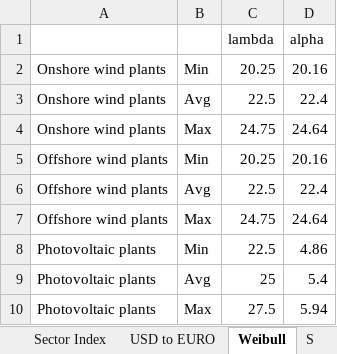
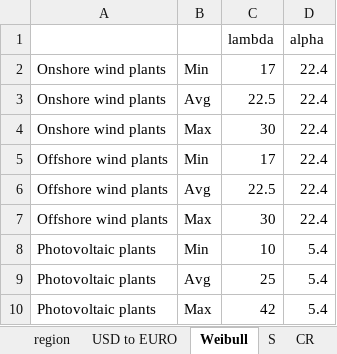
Before and after one commit to fcalabroni/GreenTechs, an Excel workbook: Recycling/Recycling parameters.xlsx, sheet Weibull, drawn as a sheet; values as stored, in another font and other column widths than the file's, no borders; the diff names each change by its address in the sheet, - before the commit and + after, or states it on an @@ line.

Commit message:
Modification of the parameters for sensitivity (weibull lifetime, RR, price of metals)

```diff
--- a/Recycling/Recycling parameters.xlsx (sheet Weibull)
+++ b/Recycling/Recycling parameters.xlsx (sheet Weibull)
+sheet tab: region
-C2: 20.25
+C2: 17
-D2: 20.16
+D2: 22.4
-C4: 24.75
+C4: 30
-D4: 24.64
+D4: 22.4
-C5: 20.25
+C5: 17
-D5: 20.16
+D5: 22.4
-C7: 24.75
+C7: 30
-D7: 24.64
+D7: 22.4
-C8: 22.5
+C8: 10
-D8: 4.86
+D8: 5.4
-C10: 27.5
+C10: 42
-D10: 5.94
+D10: 5.4
```
Also changed, not shown: sheet RR, sheet price materials.
